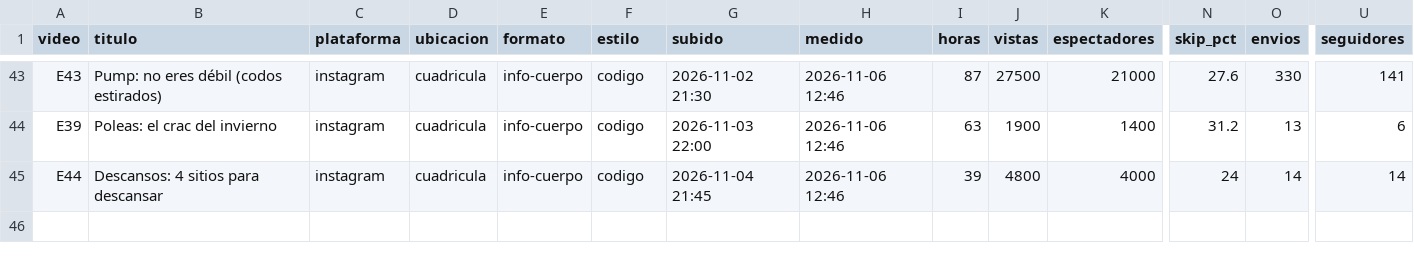
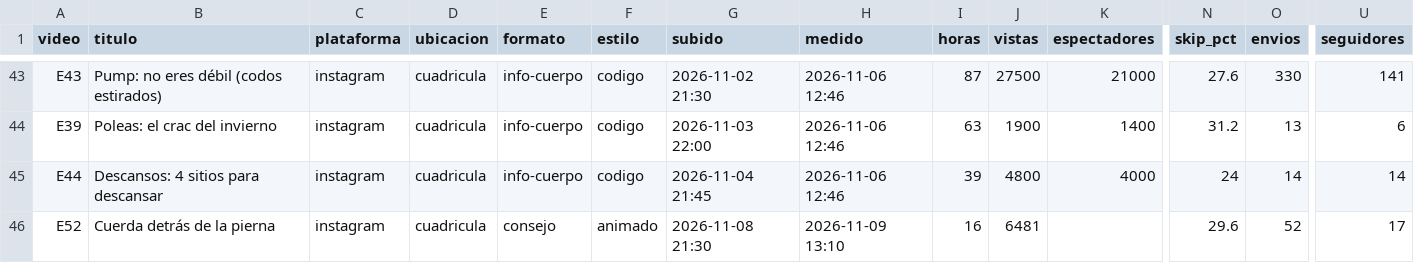
Before and after one commit to AndresBarriga/video-claude-generation-reel, a CSV file: datos/publicados.csv, drawn as a sheet; only a part is shown, gaps mark what is left out; rows hold the shown columns only; the diff names each change by its address in the sheet, - before the commit and + after, or states it on an @@ line.

```diff
--- a/datos/publicados.csv
+++ b/datos/publicados.csv
+row 46: E52 | Cuerda detrás de la pierna | instagram | cuadricula | consejo | animado | 2026-11-08 21:30 | 2026-11-09 13:10 | 16 | 6481 |  | 29.6 | 52 | 17
```
Also changed, not shown: 1 other file.
